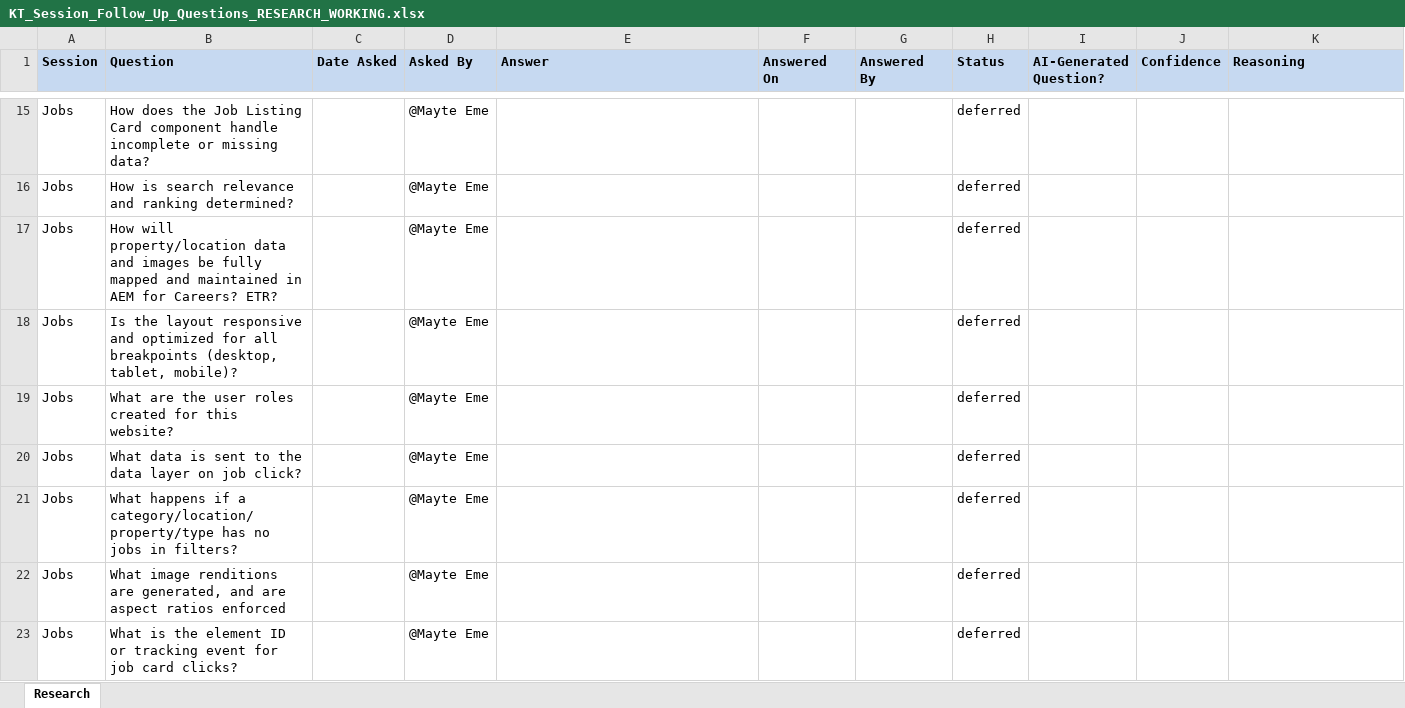
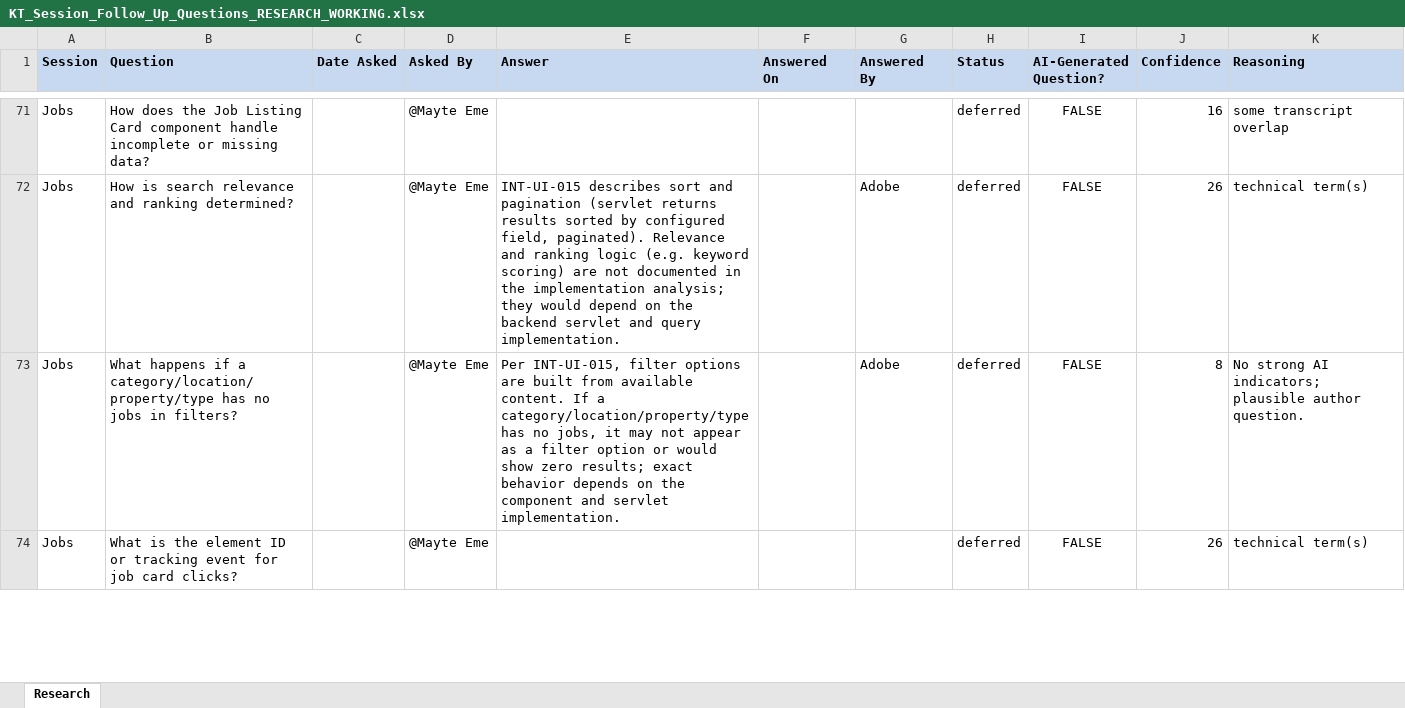
Before and after one commit to andy-lambert/shrss-knowledge-transfer, an Excel workbook: KT_Session_Follow_Up_Questions_RESEARCH_WORKING.xlsx, sheet Research, drawn as a sheet; only a part is shown, gaps mark what is left out; values as stored, in another font and other column widths than the file's, no borders; removed rows and columns are numbered as before the commit, all else as after; the diff covers the shown part only; the diff names each change by its address in the sheet, - before the commit and + after, or states it on an @@ line.

Commit message:
KT session analysis checkpoint

```diff
--- a/KT_Session_Follow_Up_Questions_RESEARCH_WORKING.xlsx (sheet Research)
+++ b/KT_Session_Follow_Up_Questions_RESEARCH_WORKING.xlsx (sheet Research)
-I71:I72 (AI-Generated Question?): (empty)
+I71:I72 (AI-Generated Question?): FALSE
-J71 (Confidence): (empty)
+J71 (Confidence): 16
-K71 (Reasoning): (empty)
+K71 (Reasoning): some transcript overlap
-E72 (Answer): (empty)
+E72 (Answer): INT-UI-015 describes sort and pagination (servlet returns results sorted by configured field, paginated). Relevance and ranking logic (e.g. keyword scoring) are not documented in the implementation analysis; they would depend on the backend servlet and query implementation.
-G72 (Answered By): (empty)
+G72 (Answered By): Adobe
-J72 (Confidence): (empty)
+J72 (Confidence): 26
-K72 (Reasoning): (empty)
+K72 (Reasoning): technical term(s)
-row 17: Jobs | How will property/location data and images be fully mapped and maintained in AEM for Careers? ETR? |  | @Mayte Eme |  |  |  | deferred
-row 18: Jobs | Is the layout responsive and optimized for all breakpoints (desktop, tablet, mobile)? |  | @Mayte Eme |  |  |  | deferred
-row 19: Jobs | What are the user roles created for this website? |  | @Mayte Eme |  |  |  | deferred
-row 20: Jobs | What data is sent to the data layer on job click? |  | @Mayte Eme |  |  |  | deferred
-E73 (Answer): (empty)
+E73 (Answer): Per INT-UI-015, filter options are built from available content. If a category/location/property/type has no jobs, it may not appear as a filter option or would show zero results; exact behavior depends on the component and servlet implementation.
-G73 (Answered By): (empty)
+G73 (Answered By): Adobe
-I73 (AI-Generated Question?): (empty)
+I73 (AI-Generated Question?): FALSE
-J73 (Confidence): (empty)
+J73 (Confidence): 8
-K73 (Reasoning): (empty)
+K73 (Reasoning): No strong AI indicators; plausible author question.
-row 22: Jobs | What image renditions are generated, and are aspect ratios enforced |  | @Mayte Eme |  |  |  | deferred
-I74 (AI-Generated Question?): (empty)
+I74 (AI-Generated Question?): FALSE
-J74 (Confidence): (empty)
+J74 (Confidence): 26
-K74 (Reasoning): (empty)
+K74 (Reasoning): technical term(s)
```
Also changed, not shown: 57 added rows, 52 removed rows and 990 edited cells elsewhere in this sheet, 35 other files.
